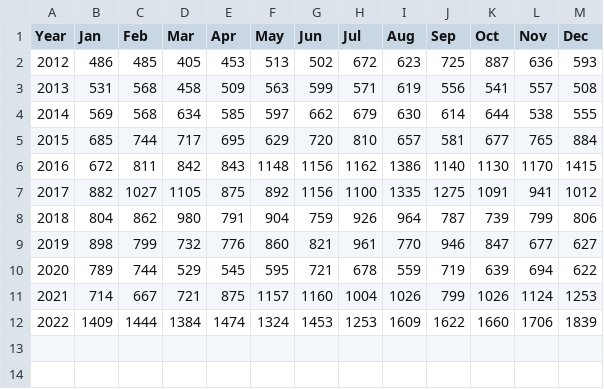
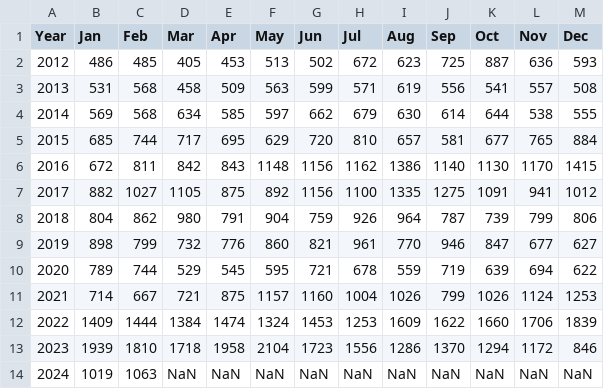
Before and after one commit to phentos/does-rain-increase-unsheltered-homelessness, a CSV file: adata/dt_sd_unsheltered_count.csv, drawn as a sheet.

Commit message:
add jan23 - feb24 UHC

```diff
--- a/adata/dt_sd_unsheltered_count.csv
+++ b/adata/dt_sd_unsheltered_count.csv
@@ -12 +12,3 @@ Year,Jan,Feb,Mar,Apr,May,Jun,Jul,Aug,Sep,Oct,Nov,Dec
 2022,1409,1444,1384,1474,1324,1453,1253,1609,1622,1660,1706,1839
+2023,1939,1810,1718,1958,2104,1723,1556,1286,1370,1294,1172,846
+2024,1019,1063,NaN,NaN,NaN,NaN,NaN,NaN,NaN,NaN,NaN,NaN
```
